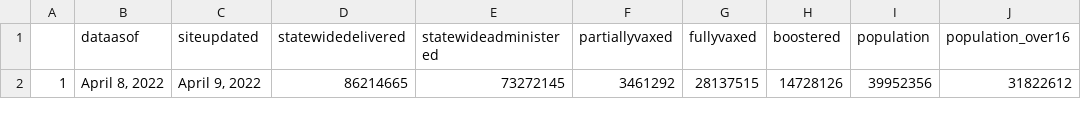
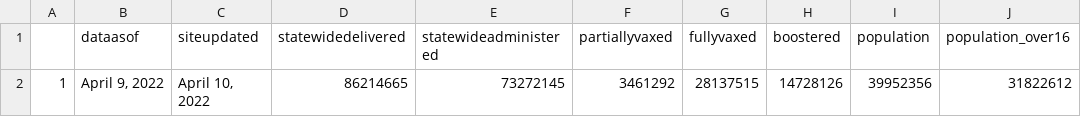
Before and after one commit to abcotvdata/CA-Vaccines, a CSV file: ca-vaccine-data/total-ca-vaccines-today.csv, drawn as a sheet.

Commit message:
GitHub Update CA Vaccine Totals Data 2022-04-10

```diff
--- a/ca-vaccine-data/total-ca-vaccines-today.csv
+++ b/ca-vaccine-data/total-ca-vaccines-today.csv
@@ -1,2 +1,2 @@
 "","dataasof","siteupdated","statewidedelivered","statewideadministered","partiallyvaxed","fullyvaxed","boostered","population","population_over16"
-"1","April 8, 2022","April 9, 2022","86214665","73272145","3461292","28137515","14728126",39952356,31822612
+"1","April 9, 2022","April 10, 2022","86214665","73272145","3461292","28137515","14728126",39952356,31822612
```
